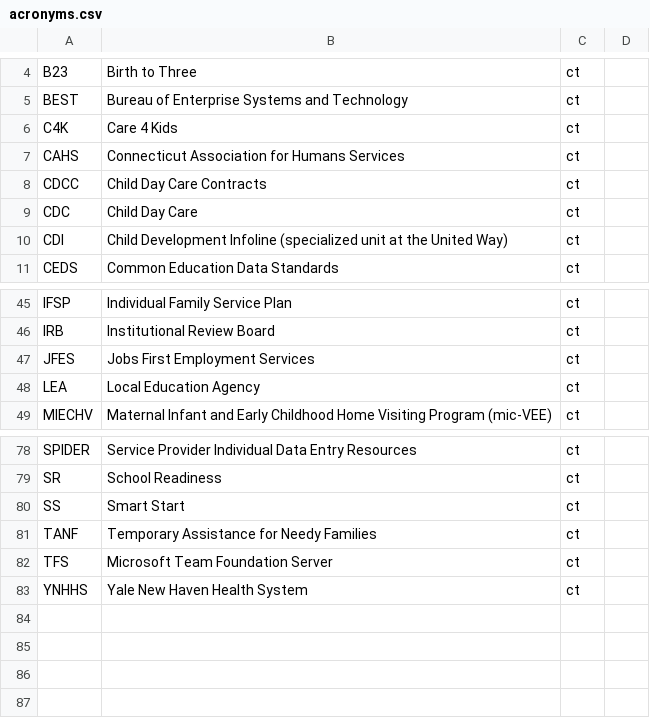
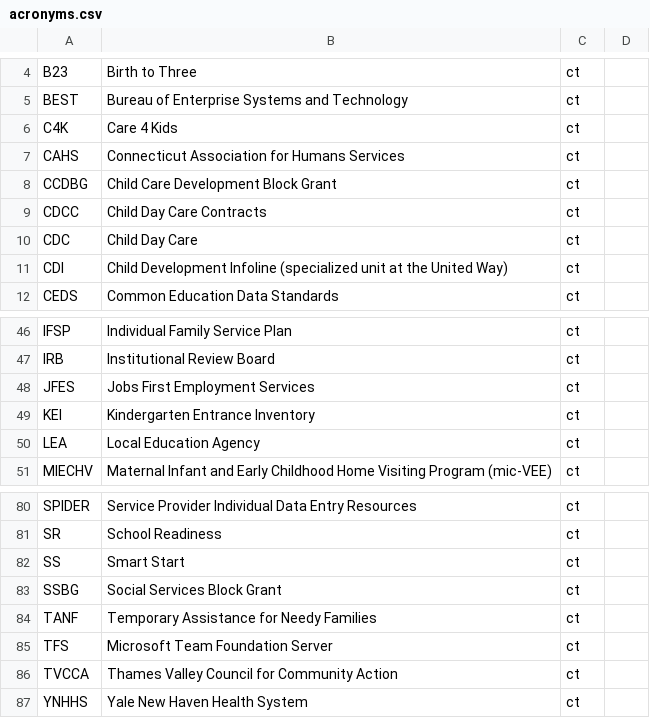
Before and after one commit to skylight-hq/acronyms, a CSV file: acronyms.csv, drawn as a sheet; only a part is shown, gaps mark what is left out.

Commit message:
Update acronyms.csv

```diff
--- a/acronyms.csv
+++ b/acronyms.csv
@@ -7,2 +7,3 @@ C4K,Care 4 Kids,ct,
 CAHS,Connecticut Association for Humans Services,ct,
+CCDBG,Child Care Development Block Grant,ct,
 CDCC,Child Day Care Contracts,ct,
@@ -47,2 +48,3 @@ IRB,Institutional Review Board,ct,
 JFES,Jobs First Employment Services,ct,
+KEI,Kindergarten Entrance Inventory,ct,
 LEA,Local Education Agency,ct,
@@ -80,4 +82,6 @@ SR,School Readiness,ct,
 SS,Smart Start,ct,
+SSBG,Social Services Block Grant,ct,
 TANF,Temporary Assistance for Needy Families,ct,
 TFS,Microsoft Team Foundation Server,ct,
+TVCCA,Thames Valley Council for Community Action,ct,
 YNHHS,Yale New Haven Health System,ct,
```
